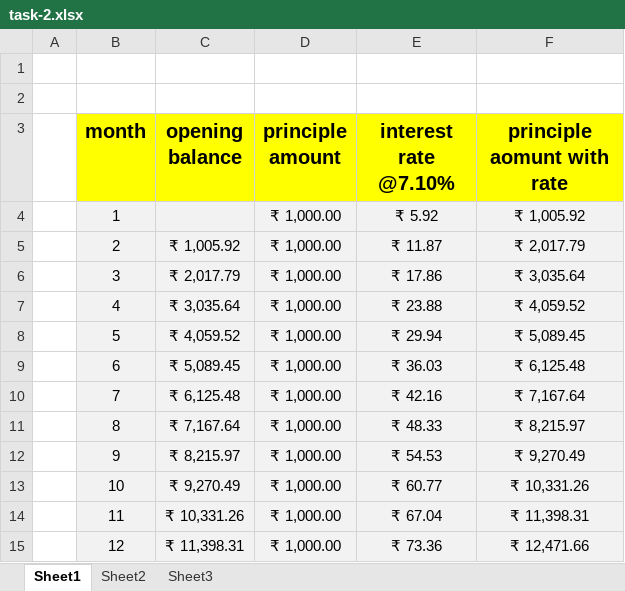
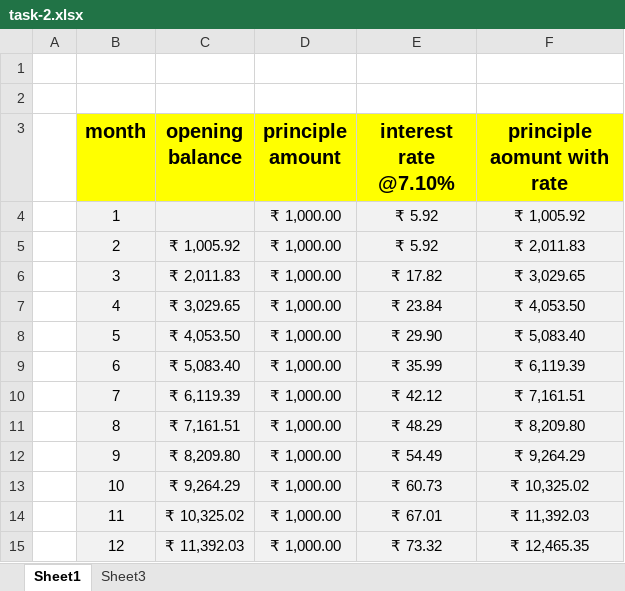
Before and after one commit to erDeep64930/DataAnalyst_DPK, an Excel workbook: European_Coaching/day_5/excel/task-2.xlsx, sheet Sheet1, drawn as a sheet; only a part is shown; values as stored, in another font and other column widths than the file's, no borders; the diff covers the shown part only; the diff names each change by its address in the sheet, - before the commit and + after, or states it on an @@ line.

```diff
--- a/European_Coaching/day_5/excel/task-2.xlsx (sheet Sheet1)
+++ b/European_Coaching/day_5/excel/task-2.xlsx (sheet Sheet1)
-sheet tab: Sheet2
-E5 (interest rate @7.10%): ₹ 11.87
+E5 (interest rate @7.10%): ₹ 5.92
-F5 (principle aomunt with rate): ₹ 2,017.79
+F5 (principle aomunt with rate): ₹ 2,011.83
-C6 (opening balance): ₹ 2,017.79
+C6 (opening balance): ₹ 2,011.83
-E6 (interest rate @7.10%): ₹ 17.86
+E6 (interest rate @7.10%): ₹ 17.82
-F6 (principle aomunt with rate): ₹ 3,035.64
+F6 (principle aomunt with rate): ₹ 3,029.65
-C7 (opening balance): ₹ 3,035.64
+C7 (opening balance): ₹ 3,029.65
-E7 (interest rate @7.10%): ₹ 23.88
+E7 (interest rate @7.10%): ₹ 23.84
-F7 (principle aomunt with rate): ₹ 4,059.52
+F7 (principle aomunt with rate): ₹ 4,053.50
-C8 (opening balance): ₹ 4,059.52
+C8 (opening balance): ₹ 4,053.50
-E8 (interest rate @7.10%): ₹ 29.94
+E8 (interest rate @7.10%): ₹ 29.90
-F8 (principle aomunt with rate): ₹ 5,089.45
+F8 (principle aomunt with rate): ₹ 5,083.40
-C9 (opening balance): ₹ 5,089.45
+C9 (opening balance): ₹ 5,083.40
-E9 (interest rate @7.10%): ₹ 36.03
+E9 (interest rate @7.10%): ₹ 35.99
-F9 (principle aomunt with rate): ₹ 6,125.48
+F9 (principle aomunt with rate): ₹ 6,119.39
-C10 (opening balance): ₹ 6,125.48
+C10 (opening balance): ₹ 6,119.39
-E10 (interest rate @7.10%): ₹ 42.16
+E10 (interest rate @7.10%): ₹ 42.12
-F10 (principle aomunt with rate): ₹ 7,167.64
+F10 (principle aomunt with rate): ₹ 7,161.51
-C11 (opening balance): ₹ 7,167.64
+C11 (opening balance): ₹ 7,161.51
-E11 (interest rate @7.10%): ₹ 48.33
+E11 (interest rate @7.10%): ₹ 48.29
-F11 (principle aomunt with rate): ₹ 8,215.97
+F11 (principle aomunt with rate): ₹ 8,209.80
-C12 (opening balance): ₹ 8,215.97
+C12 (opening balance): ₹ 8,209.80
-E12 (interest rate @7.10%): ₹ 54.53
+E12 (interest rate @7.10%): ₹ 54.49
-F12 (principle aomunt with rate): ₹ 9,270.49
+F12 (principle aomunt with rate): ₹ 9,264.29
-C13 (opening balance): ₹ 9,270.49
+C13 (opening balance): ₹ 9,264.29
-E13 (interest rate @7.10%): ₹ 60.77
+E13 (interest rate @7.10%): ₹ 60.73
-F13 (principle aomunt with rate): ₹ 10,331.26
+F13 (principle aomunt with rate): ₹ 10,325.02
-C14 (opening balance): ₹ 10,331.26
+C14 (opening balance): ₹ 10,325.02
-E14 (interest rate @7.10%): ₹ 67.04
+E14 (interest rate @7.10%): ₹ 67.01
-F14 (principle aomunt with rate): ₹ 11,398.31
+F14 (principle aomunt with rate): ₹ 11,392.03
-C15 (opening balance): ₹ 11,398.31
+C15 (opening balance): ₹ 11,392.03
-E15 (interest rate @7.10%): ₹ 73.36
+E15 (interest rate @7.10%): ₹ 73.32
-F15 (principle aomunt with rate): ₹ 12,471.66
+F15 (principle aomunt with rate): ₹ 12,465.35
```
Also changed, not shown: 19 edited cells elsewhere in this sheet, sheet Sheet3, European_Coaching/day_7/excel/task-1.0.xlsx, 1 other file.
